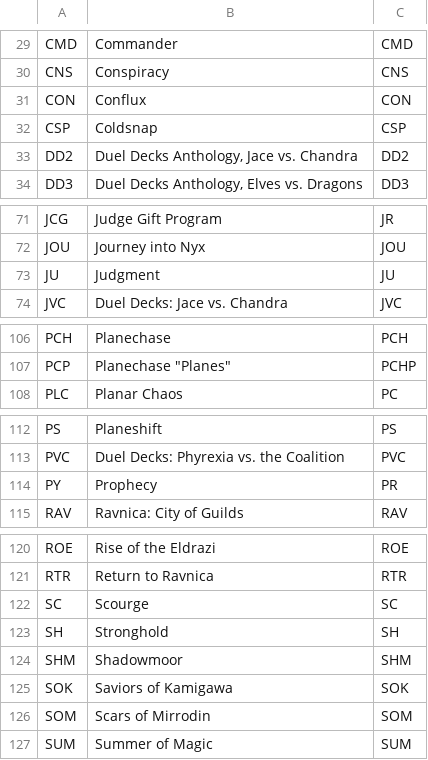
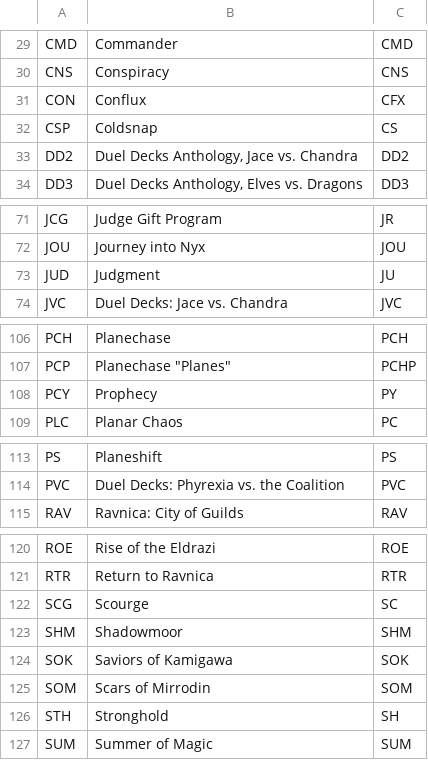
Before and after one commit to keoniworld/MyMagicToolbox, a CSV file: MyMagicCollection.Shared/CSV/MagicDatabaseSets.csv, drawn as a sheet; only a part is shown, gaps mark what is left out.

```diff
--- a/MyMagicCollection.Shared/CSV/MagicDatabaseSets.csv
+++ b/MyMagicCollection.Shared/CSV/MagicDatabaseSets.csv
@@ -30,4 +30,4 @@ CMD,Commander,CMD
 CNS,Conspiracy,CNS
-CON,Conflux,CON
-CSP,Coldsnap,CSP
+CON,Conflux,CFX
+CSP,Coldsnap,CS
 DD2,"Duel Decks Anthology, Jace vs. Chandra",DD2
@@ -72,3 +72,3 @@ JCG,Judge Gift Program,JR
 JOU,Journey into Nyx,JOU
-JU,Judgment,JU
+JUD,Judgment,JU
 JVC,Duel Decks: Jace vs. Chandra,JVC
@@ -107,2 +107,3 @@ PCH,Planechase,PCH
 PCP,"Planechase ""Planes""",PCHP
+PCY,Prophecy,PY
 PLC,Planar Chaos,PC
@@ -113,3 +114,2 @@ PS,Planeshift,PS
 PVC,Duel Decks: Phyrexia vs. the Coalition,PVC
-PY,Prophecy,PR
 RAV,Ravnica: City of Guilds,RAV
@@ -121,4 +121,3 @@ ROE,Rise of the Eldrazi,ROE
 RTR,Return to Ravnica,RTR
-SC,Scourge,SC
-SH,Stronghold,SH
+SCG,Scourge,SC
 SHM,Shadowmoor,SHM
@@ -126,2 +125,3 @@ SOK,Saviors of Kamigawa,SOK
 SOM,Scars of Mirrodin,SOM
+STH,Stronghold,SH
 SUM,Summer of Magic,SUM
```
Also changed, not shown: 5 other files.
